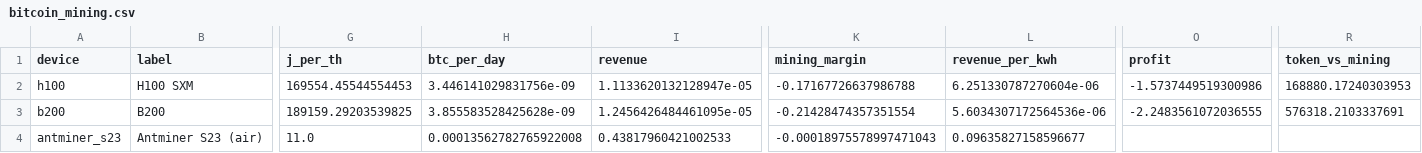
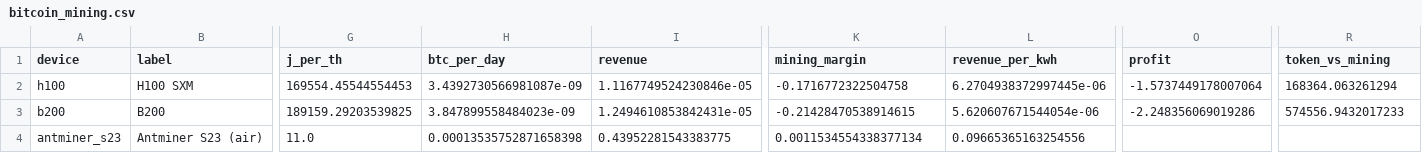
Before and after one commit to martifr4/App_reflexes, a CSV file: token_spread/outputs/bitcoin_mining.csv, drawn as a sheet; only a part is shown, gaps mark what is left out; the diff names each change by its address in the sheet, - before the commit and + after, or states it on an @@ line.

```diff
--- a/token_spread/outputs/bitcoin_mining.csv
+++ b/token_spread/outputs/bitcoin_mining.csv
-H2 (btc_per_day): 3.446141029831756e-09
+H2 (btc_per_day): 3.4392730566981087e-09
-I2 (revenue): 1.1133620132128947e-05
+I2 (revenue): 1.1167749524230846e-05
-K2 (mining_margin): -0.17167726637986788
+K2 (mining_margin): -0.1716772322504758
-L2 (revenue_per_kwh): 6.251330787270604e-06
+L2 (revenue_per_kwh): 6.2704938372997445e-06
-O2 (profit): -1.5737449519300986
+O2 (profit): -1.5737449178007064
-R2 (token_vs_mining): 168880.17240303953
+R2 (token_vs_mining): 168364.063261294
-H3 (btc_per_day): 3.855583528425628e-09
+H3 (btc_per_day): 3.847899558484023e-09
-I3 (revenue): 1.2456426484461095e-05
+I3 (revenue): 1.2494610853842431e-05
-K3 (mining_margin): -0.21428474357351554
+K3 (mining_margin): -0.21428470538914615
-L3 (revenue_per_kwh): 5.6034307172564536e-06
+L3 (revenue_per_kwh): 5.620607671544054e-06
-O3 (profit): -2.2483561072036555
+O3 (profit): -2.248356069019286
-R3 (token_vs_mining): 576318.2103337691
+R3 (token_vs_mining): 574556.9432017233
-H4 (btc_per_day): 0.00013562782765922008
+H4 (btc_per_day): 0.00013535752871658398
-I4 (revenue): 0.43817960421002533
+I4 (revenue): 0.43952281543383775
-K4 (mining_margin): -0.00018975578997471043
+K4 (mining_margin): 0.0011534554338377134
-L4 (revenue_per_kwh): 0.09635827158596677
+L4 (revenue_per_kwh): 0.09665365163254556
```
Also changed, not shown: token_spread/data/api_prices.csv, token_spread/data/api_prices_price_only.csv, 25 other files.
